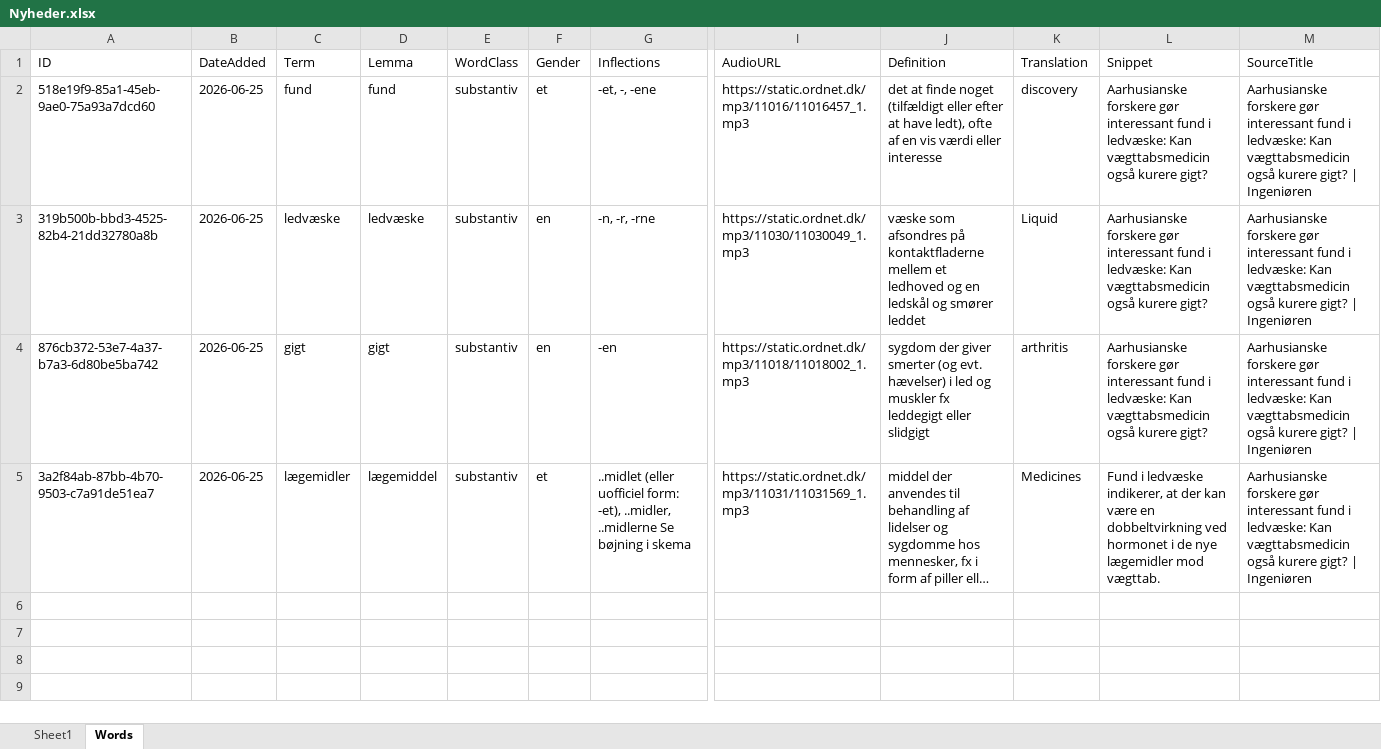
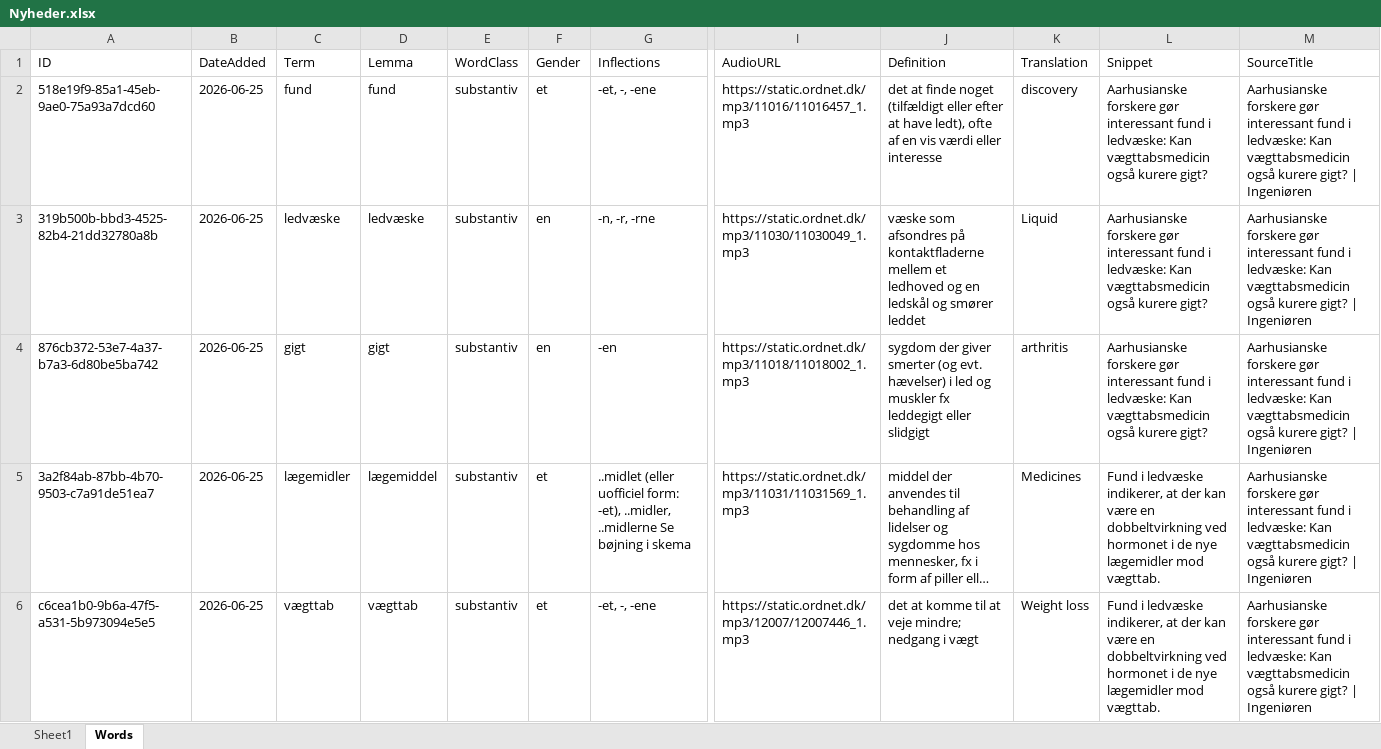
Before and after one commit to oopiooffioinolis/Roedspaette, an Excel workbook: sets/Nyheder.xlsx, sheet Words, drawn as a sheet; only a part is shown, gaps mark what is left out; long unchanged cells end in …; values as stored, in another font and other column widths than the file's, no borders; rows hold the shown columns only; the diff names each change by its address in the sheet, - before the commit and + after, or states it on an @@ line.

Commit message:
Add word "vægttab" to Nyheder.xlsx

```diff
--- a/sets/Nyheder.xlsx (sheet Words)
+++ b/sets/Nyheder.xlsx (sheet Words)
+row 6: c6cea1b0-9b6a-47f5-a531-5b973094e5e5 | 2026-06-25 | vægttab | vægttab | substantiv | et | -et, -, -ene | https://static.ordnet.dk/mp3/12007/12007446_1.mp3 | det at komme til at veje mindre; nedgang i vægt | Weight loss | Fund i ledvæske indikerer, at der kan være en dobbeltvirkning ved hormonet i de nye lægemidler mod vægttab. | Aarhusianske forskere gør interessant fund i ledvæske: Kan vægttabsmedicin også kurere gigt? | Ingeniøren
```
